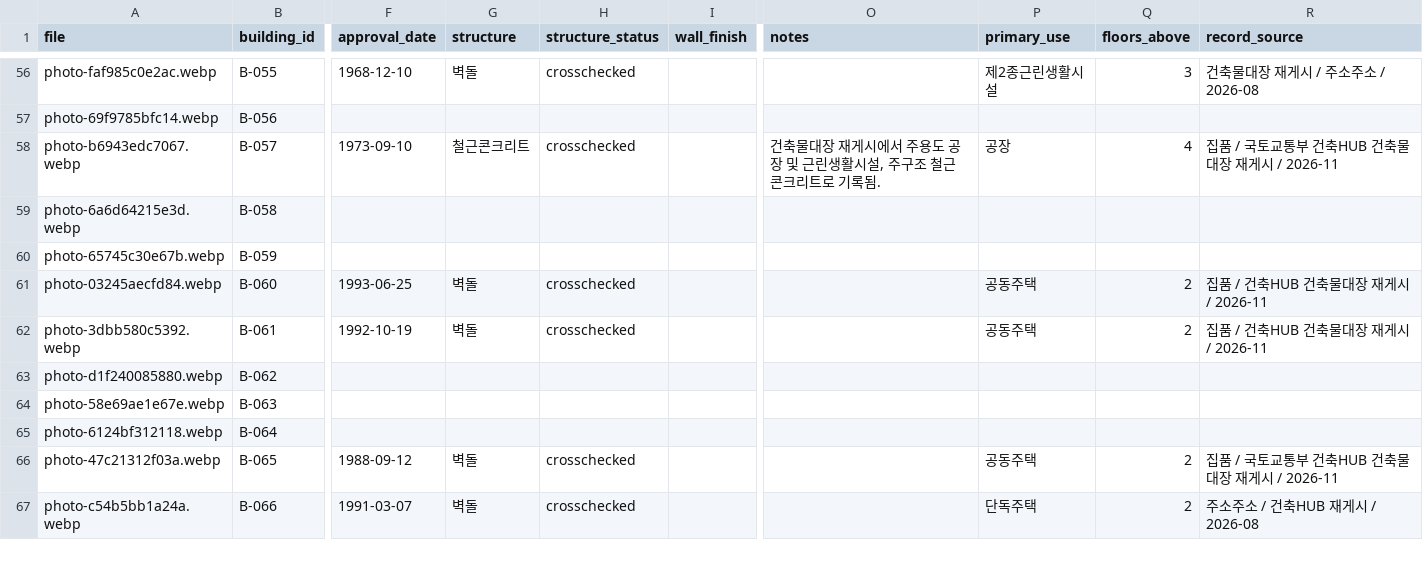
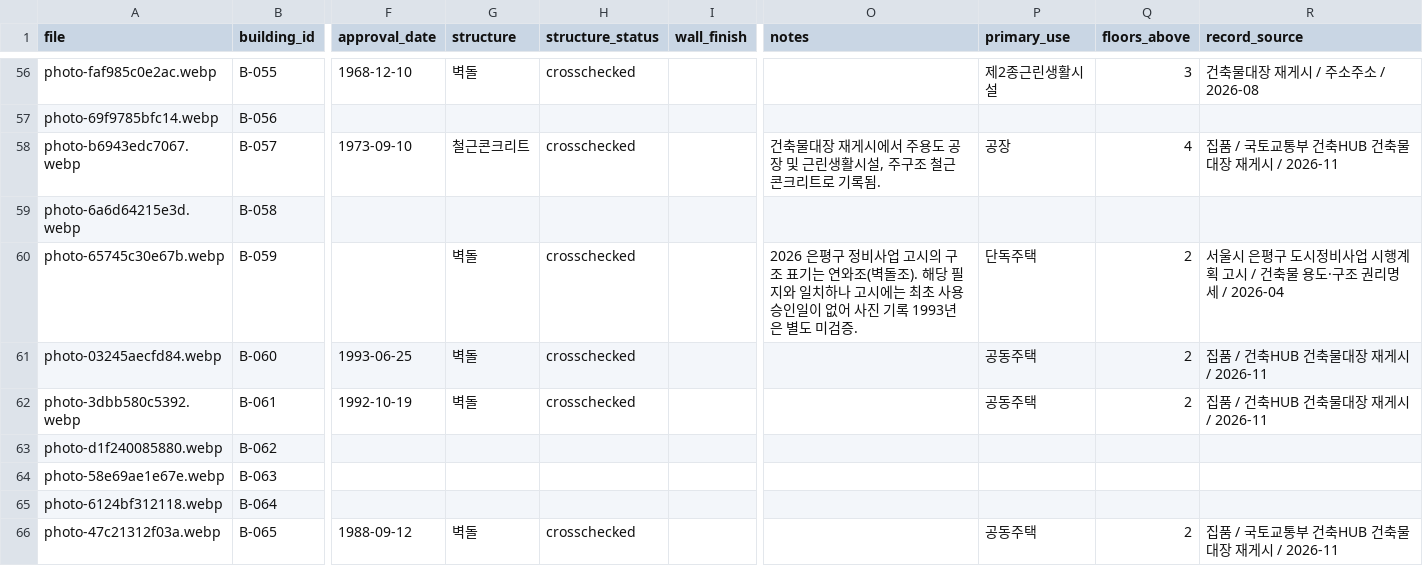
Before and after one commit to sogoose/hetero-front, a CSV file: assets/buildings/registry.csv, drawn as a sheet; only a part is shown, gaps mark what is left out; the shorter side is filled out with more unchanged rows; the diff names each change by its address in the sheet, - before the commit and + after, or states it on an @@ line.

Commit message:
Crosscheck brick masonry structure from municipal 2026 building inventory while preserving unverified original year

```diff
--- a/assets/buildings/registry.csv
+++ b/assets/buildings/registry.csv
-G60 (structure): (empty)
+G60 (structure): 벽돌
-H60 (structure_status): (empty)
+H60 (structure_status): crosschecked
-O60 (notes): (empty)
+O60 (notes): 2026 은평구 정비사업 고시의 구조 표기는 연와조(벽돌조). 해당 필지와 일치하나 고시에는 최초 사용승인일이 없어 사진 기록 1993년은 별도 미검증.
-P60 (primary_use): (empty)
+P60 (primary_use): 단독주택
-Q60 (floors_above): (empty)
+Q60 (floors_above): 2
-R60 (record_source): (empty)
+R60 (record_source): 서울시 은평구 도시정비사업 시행계획 고시 / 건축물 용도·구조 권리명세 / 2026-04
```
